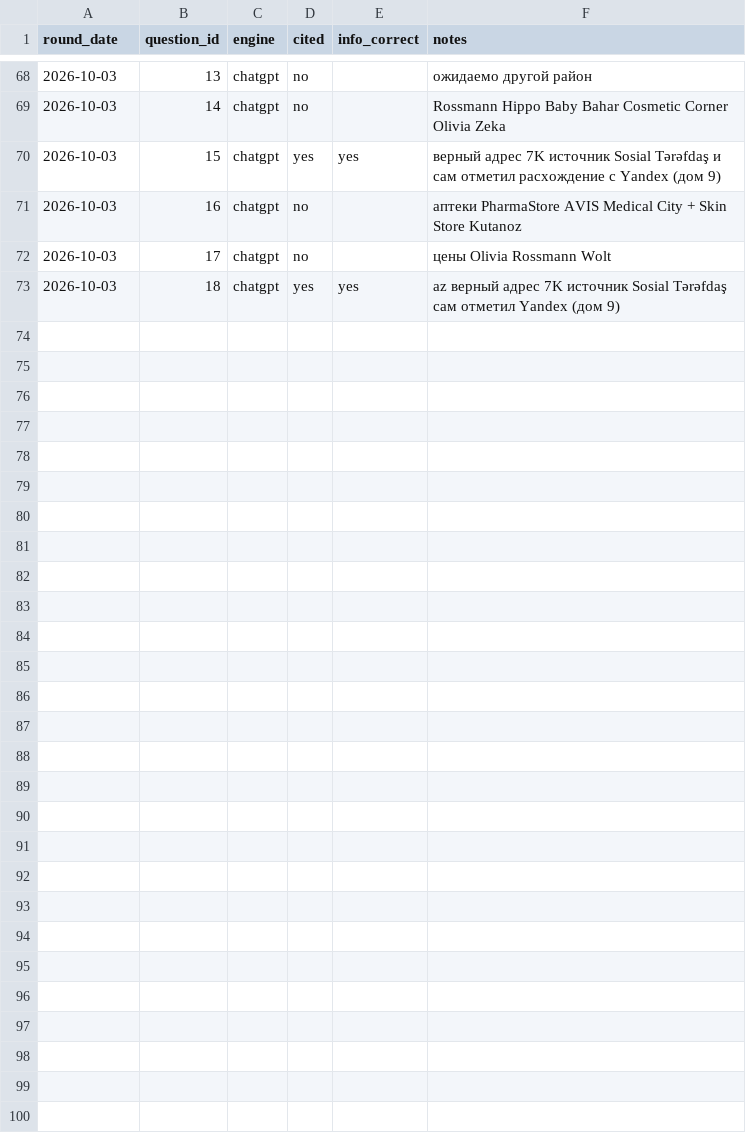
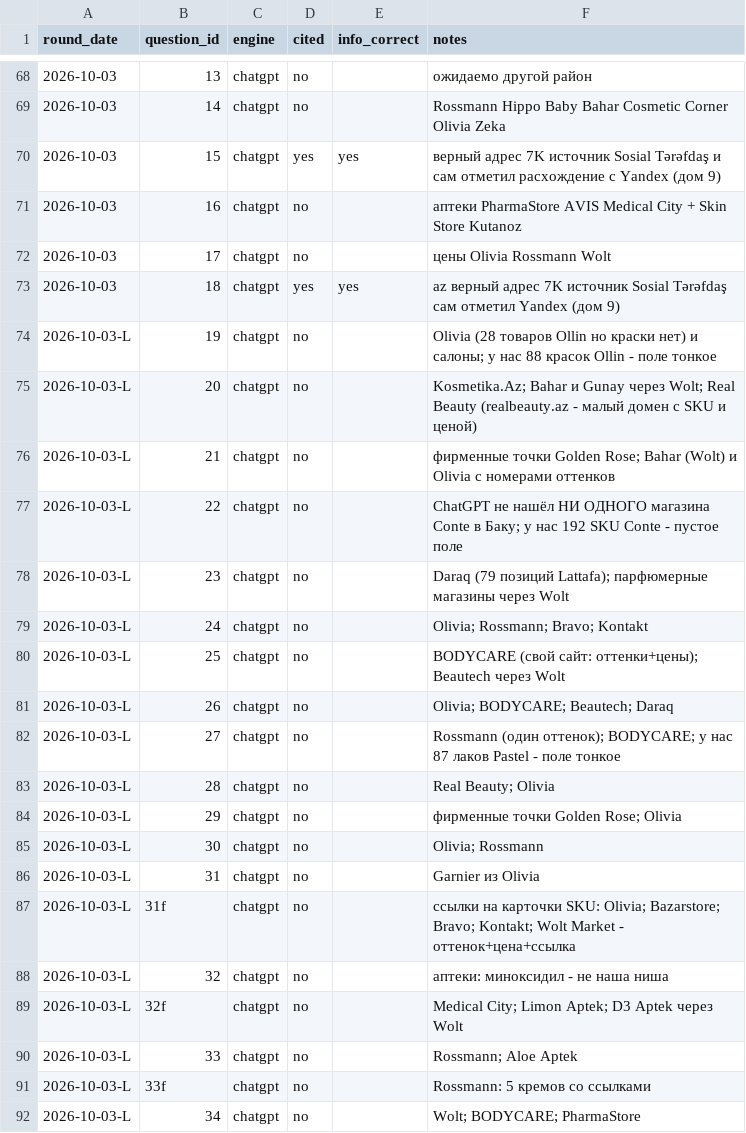
Before and after one commit to Sanan1993/E-Push.AI, a CSV file: tools/geo_tracker/results.csv, drawn as a sheet; only a part is shown, gaps mark what is left out; the diff covers the shown part only; the diff names each change by its address in the sheet, - before the commit and + after, or states it on an @@ line.

```diff
--- a/tools/geo_tracker/results.csv
+++ b/tools/geo_tracker/results.csv
+row 74: 2026-10-03-L | 19 | chatgpt | no |  | Olivia (28 товаров Ollin но краски нет) и салоны; у нас 88 красок Ollin - поле тонкое
+row 75: 2026-10-03-L | 20 | chatgpt | no |  | Kosmetika.Az; Bahar и Gunay через Wolt; Real Beauty (realbeauty.az - малый домен с SKU и ценой)
+row 76: 2026-10-03-L | 21 | chatgpt | no |  | фирменные точки Golden Rose; Bahar (Wolt) и Olivia с номерами оттенков
+row 77: 2026-10-03-L | 22 | chatgpt | no |  | ChatGPT не нашёл НИ ОДНОГО магазина Conte в Баку; у нас 192 SKU Conte - пустое поле
+row 78: 2026-10-03-L | 23 | chatgpt | no |  | Daraq (79 позиций Lattafa); парфюмерные магазины через Wolt
+row 79: 2026-10-03-L | 24 | chatgpt | no |  | Olivia; Rossmann; Bravo; Kontakt
+row 80: 2026-10-03-L | 25 | chatgpt | no |  | BODYCARE (свой сайт: оттенки+цены); Beautech через Wolt
+row 81: 2026-10-03-L | 26 | chatgpt | no |  | Olivia; BODYCARE; Beautech; Daraq
+row 82: 2026-10-03-L | 27 | chatgpt | no |  | Rossmann (один оттенок); BODYCARE; у нас 87 лаков Pastel - поле тонкое
+row 83: 2026-10-03-L | 28 | chatgpt | no |  | Real Beauty; Olivia
+row 84: 2026-10-03-L | 29 | chatgpt | no |  | фирменные точки Golden Rose; Olivia
+row 85: 2026-10-03-L | 30 | chatgpt | no |  | Olivia; Rossmann
+row 86: 2026-10-03-L | 31 | chatgpt | no |  | Garnier из Olivia
+row 87: 2026-10-03-L | 31f | chatgpt | no |  | ссылки на карточки SKU: Olivia; Bazarstore; Bravo; Kontakt; Wolt Market - оттенок+цена+ссылка
+row 88: 2026-10-03-L | 32 | chatgpt | no |  | аптеки: миноксидил - не наша ниша
+row 89: 2026-10-03-L | 32f | chatgpt | no |  | Medical City; Limon Aptek; D3 Aptek через Wolt
+row 90: 2026-10-03-L | 33 | chatgpt | no |  | Rossmann; Aloe Aptek
+row 91: 2026-10-03-L | 33f | chatgpt | no |  | Rossmann: 5 кремов со ссылками
+row 92: 2026-10-03-L | 34 | chatgpt | no |  | Wolt; BODYCARE; PharmaStore
```
Also changed, not shown: 20 added rows elsewhere in this file, tools/geo_tracker/questions.csv, 2 other files.
